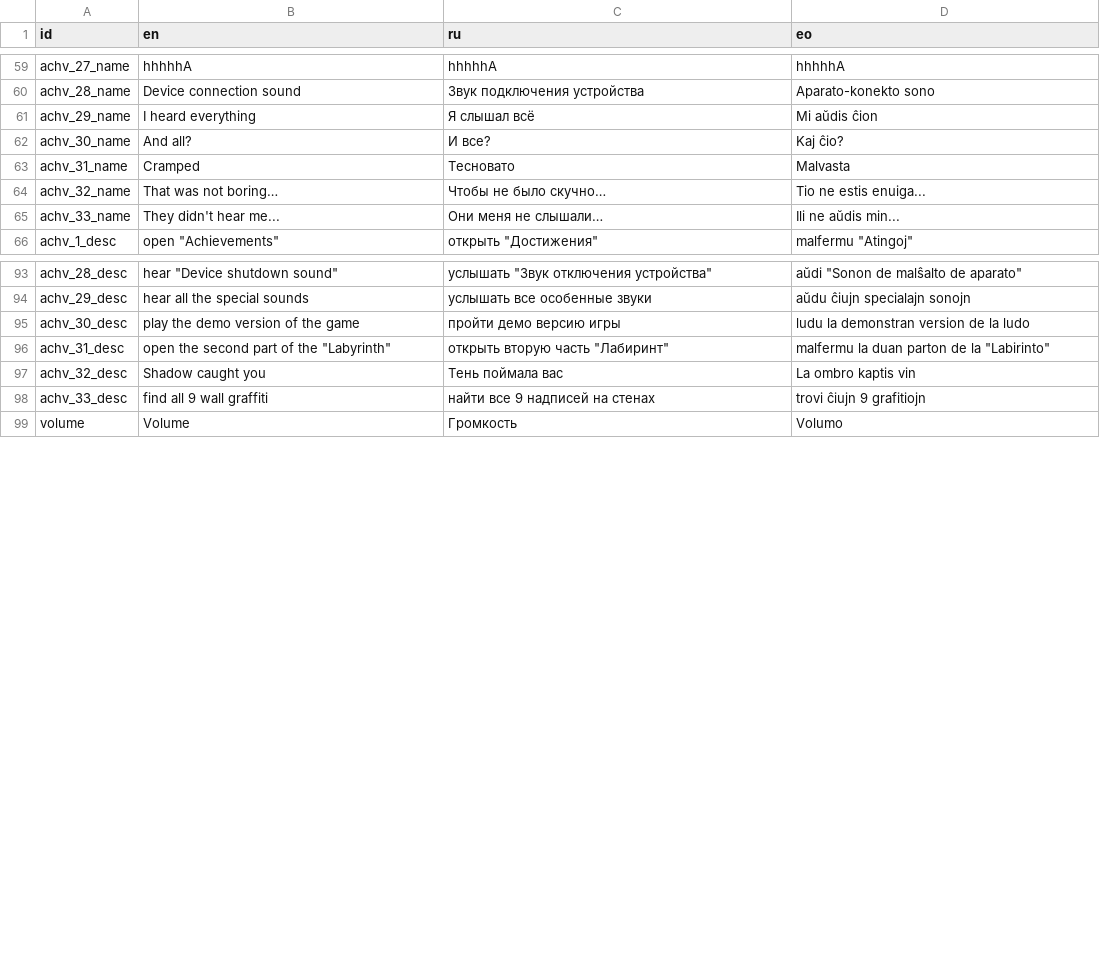
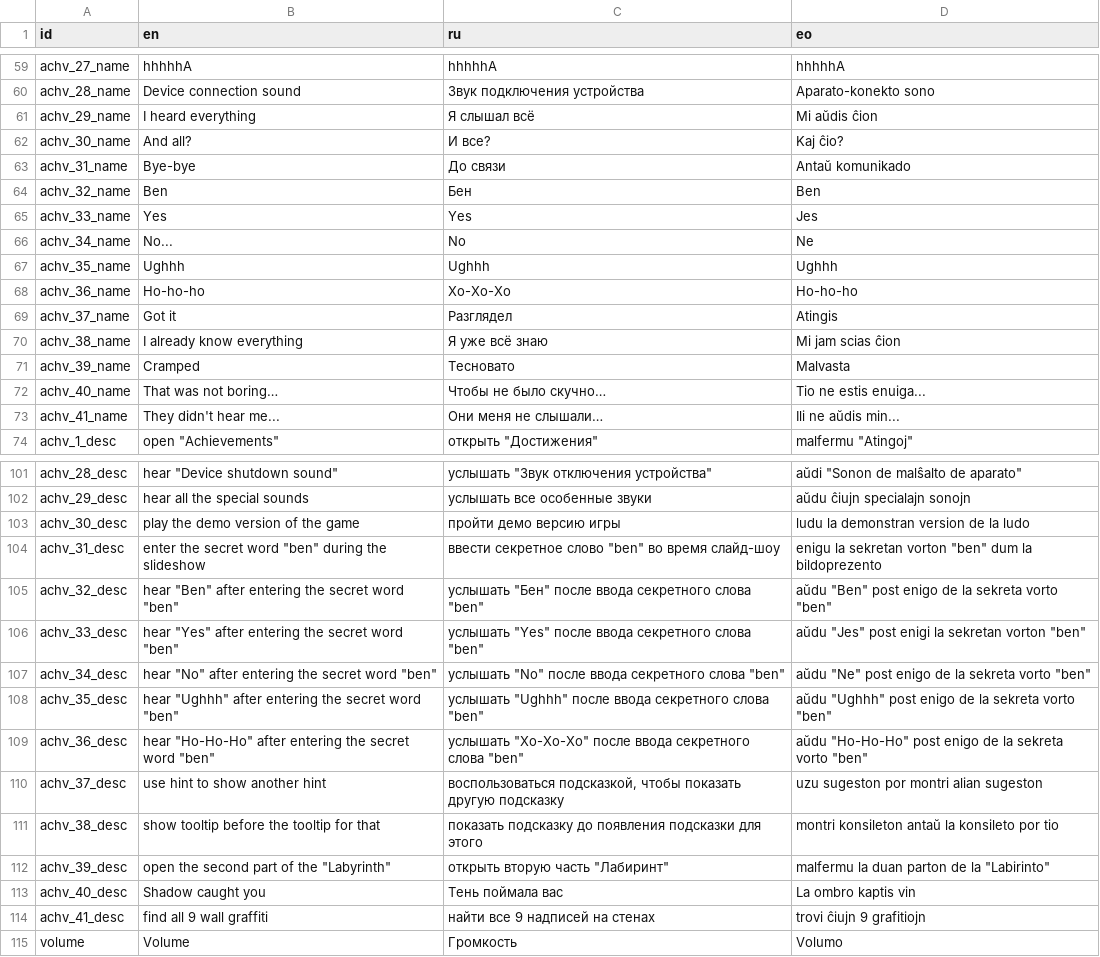
Before and after one commit to danredtmf/Quiz, a CSV file: resourses/locale/locale.csv, drawn as a sheet; only a part is shown, gaps mark what is left out; the diff covers the shown part only.

```diff
--- a/resourses/locale/locale.csv
+++ b/resourses/locale/locale.csv
@@ -62,5 +62,13 @@ achv_29_name,I heard everything,Я слышал всё,Mi aŭdis ĉion
 achv_30_name,And all?,И все?,Kaj ĉio?
-achv_31_name,Сramped,Тесновато,Malvasta
-achv_32_name,That was not boring…,Чтобы не было скучно…,Tio ne estis enuiga...
-achv_33_name,They didn't hear me...,Они меня не слышали…,Ili ne aŭdis min...
+achv_31_name,Bye-bye,До связи,Antaŭ komunikado
+achv_32_name,Ben,Бен,Ben
+achv_33_name,Yes,Yes,Jes
+achv_34_name,No...,No,Ne
+achv_35_name,Ughhh,Ughhh,Ughhh
+achv_36_name,Ho-ho-ho,Хо-Хо-Хо,Ho-ho-ho
+achv_37_name,Got it,Разглядел,Atingis
+achv_38_name,I already know everything,Я уже всё знаю,Mi jam scias ĉion
+achv_39_name,Сramped,Тесновато,Malvasta
+achv_40_name,That was not boring…,Чтобы не было скучно…,Tio ne estis enuiga...
+achv_41_name,They didn't hear me...,Они меня не слышали…,Ili ne aŭdis min...
 achv_1_desc,"open ""Achievements""","открыть ""Достижения""","malfermu ""Atingoj"""
@@ -95,5 +103,13 @@ achv_29_desc,hear all the special sounds,услышать все особенн
 achv_30_desc,play the demo version of the game,пройти демо версию игры,ludu la demonstran version de la ludo
-achv_31_desc,"open the second part of the ""Labyrinth""","открыть вторую часть ""Лабиринт""","malfermu la duan parton de la ""Labirinto"""
-achv_32_desc,Shadow caught you,Тень поймала вас,La ombro kaptis vin
-achv_33_desc,find all 9 wall graffiti,найти все 9 надписей на стенах,trovi ĉiujn 9 grafitiojn
+achv_31_desc,"enter the secret word ""ben"" during the slideshow","ввести секретное слово ""ben"" во время слайд-шоу","enigu la sekretan vorton ""ben"" dum la bildoprezento"
+achv_32_desc,"hear ""Ben"" after entering the secret word ""ben""","услышать ""Бен"" после ввода секретного слова ""ben""","aŭdu ""Ben"" post enigo de la sekreta vorto ""ben"""
+achv_33_desc,"hear ""Yes"" after entering the secret word ""ben""","услышать ""Yes"" после ввода секретного слова ""ben""","aŭdu ""Jes"" post enigi la sekretan vorton ""ben"""
+achv_34_desc,"hear ""No"" after entering the secret word ""ben""","услышать ""No"" после ввода секретного слова ""ben""","aŭdu ""Ne"" post enigo de la sekreta vorto ""ben"""
+achv_35_desc,"hear ""Ughhh"" after entering the secret word ""ben""","услышать ""Ughhh"" после ввода секретного слова ""ben""","aŭdu ""Ughhh"" post enigo de la sekreta vorto ""ben"""
+achv_36_desc,"hear ""Ho-Ho-Ho"" after entering the secret word ""ben""","услышать ""Хо-Хо-Хо"" после ввода секретного слова ""ben""","aŭdu ""Ho-Ho-Ho"" post enigo de la sekreta vorto ""ben"""
+achv_37_desc,use hint to show another hint,"воспользоваться подсказкой, чтобы показать другую подсказку",uzu sugeston por montri alian sugeston
+achv_38_desc,show tooltip before the tooltip for that,показать подсказку до появления подсказки для этого,montri konsileton antaŭ la konsileto por tio
+achv_39_desc,"open the second part of the ""Labyrinth""","открыть вторую часть ""Лабиринт""","malfermu la duan parton de la ""Labirinto"""
+achv_40_desc,Shadow caught you,Тень поймала вас,La ombro kaptis vin
+achv_41_desc,find all 9 wall graffiti,найти все 9 надписей на стенах,trovi ĉiujn 9 grafitiojn
 volume,Volume,Громкость,Volumo
```
Also changed, not shown: 3 edited cells elsewhere in this file, 2 other files.
